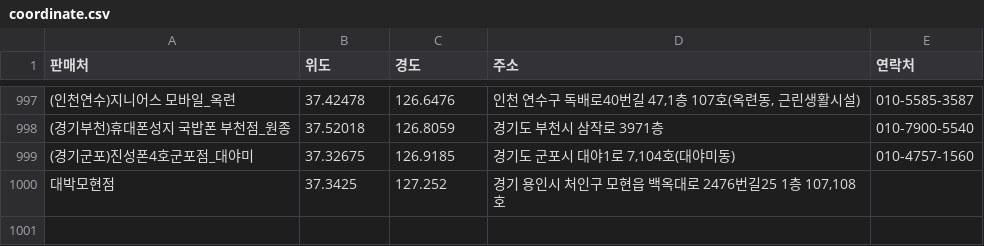
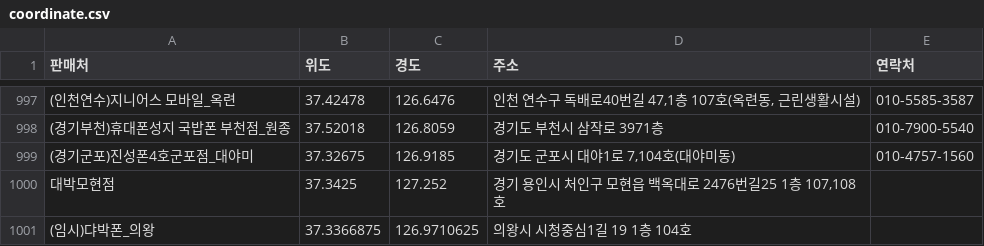
Before and after one commit to moyeonwon/location, a CSV file: coordinate.csv, drawn as a sheet; only a part is shown, gaps mark what is left out; the diff names each change by its address in the sheet, - before the commit and + after, or states it on an @@ line.

Commit message:
Add files via upload

```diff
--- a/coordinate.csv
+++ b/coordinate.csv
+row 1001: (임시)댜박폰_의왕 | 37.3366875 | 126.9710625 | 의왕시 시청중심1길 19 1층 104호
```
